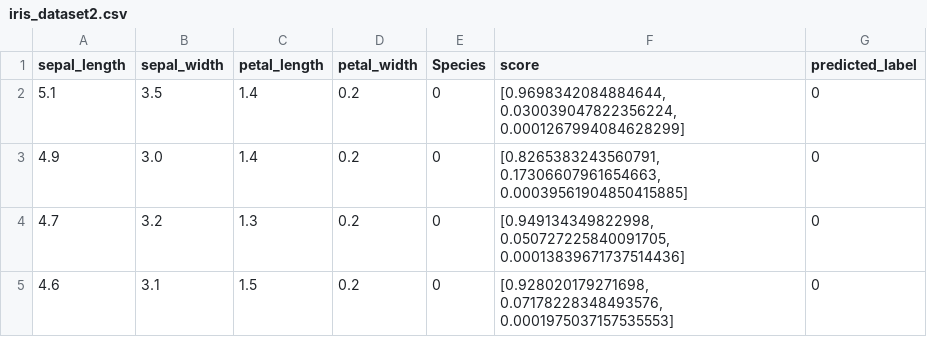
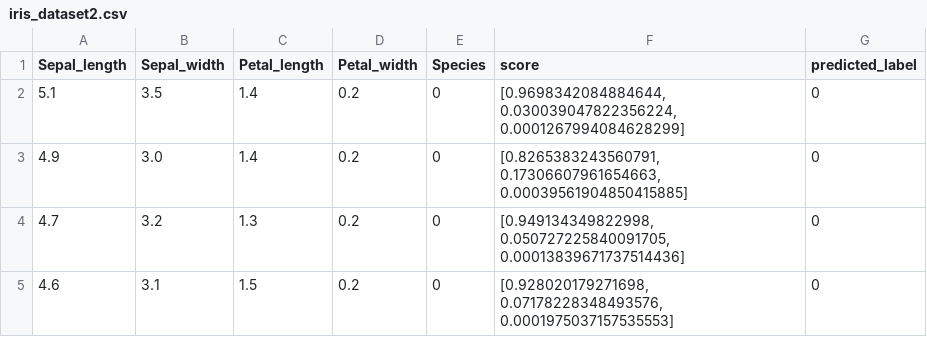
Before and after one commit to Venktesh-ibm/dataset_irs, a CSV file: iris_dataset2.csv, drawn as a sheet; only a part is shown.

Commit message:
Update iris_dataset2.csv

```diff
--- a/iris_dataset2.csv
+++ b/iris_dataset2.csv
@@ -1,2 +1,2 @@
-sepal_length,sepal_width,petal_length,petal_width,Species,score,predicted_label
+Sepal_length,Sepal_width,Petal_length,Petal_width,Species,score,predicted_label
 5.1,3.5,1.4,0.2,0,"[0.9698342084884644, 0.030039047822356224, 0.0001267994084628299]",0
```
